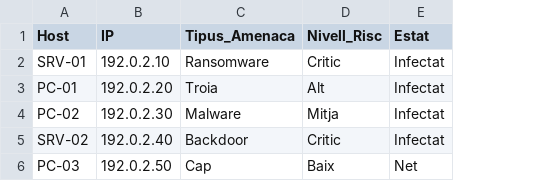
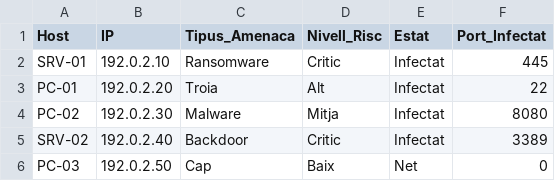
Before and after one commit to Pol-FP/ESCAPE-ROOM---THE-HALLOWEB-INCIDENT, a CSV file: data/ghost_hosts.csv, drawn as a sheet; the diff names each change by its address in the sheet, - before the commit and + after, or states it on an @@ line.

Commit message:
Ghost_hosts.csv cambiat en el hotfix/protocol update

```diff
--- a/data/ghost_hosts.csv
+++ b/data/ghost_hosts.csv
+column F (Port_Infectat), rows 2-6: 445 | 22 | 8080 | 3389 | 0
```
